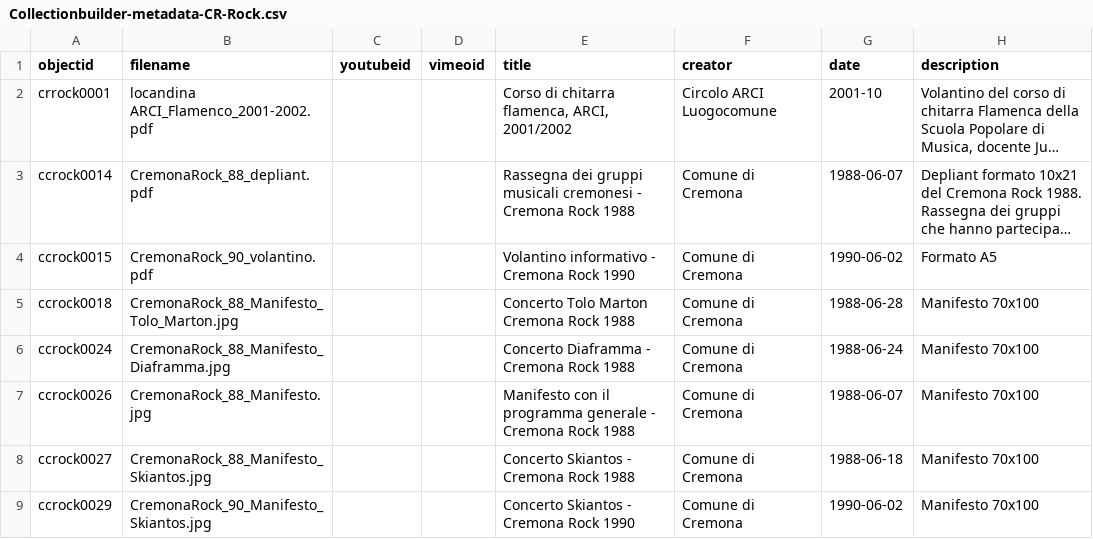
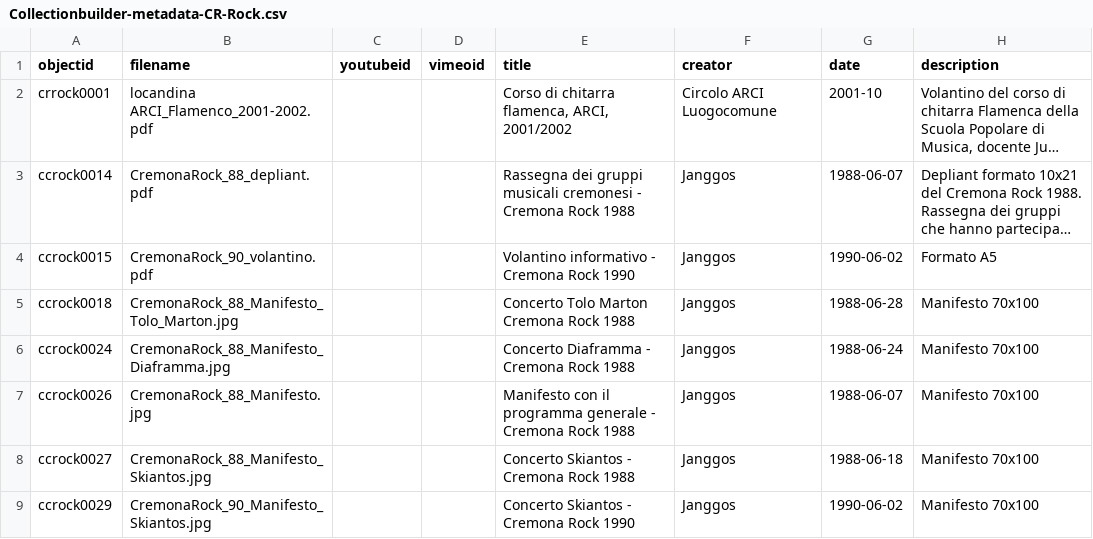
Before and after one commit to alessandro-bratus/CremonaRock, a CSV file: _data/Collectionbuilder-metadata-CR-Rock.csv, drawn as a sheet; only a part is shown; long unchanged cells end in …; the diff covers the shown part only; the diff names each change by its address in the sheet, - before the commit and + after, or states it on an @@ line.

Commit message:
Add files via upload

```diff
--- a/_data/Collectionbuilder-metadata-CR-Rock.csv
+++ b/_data/Collectionbuilder-metadata-CR-Rock.csv
-F3:F9 (creator): Comune di Cremona
+F3:F9 (creator): Janggos
```
Also changed, not shown: 20 edited cells elsewhere in this file.
